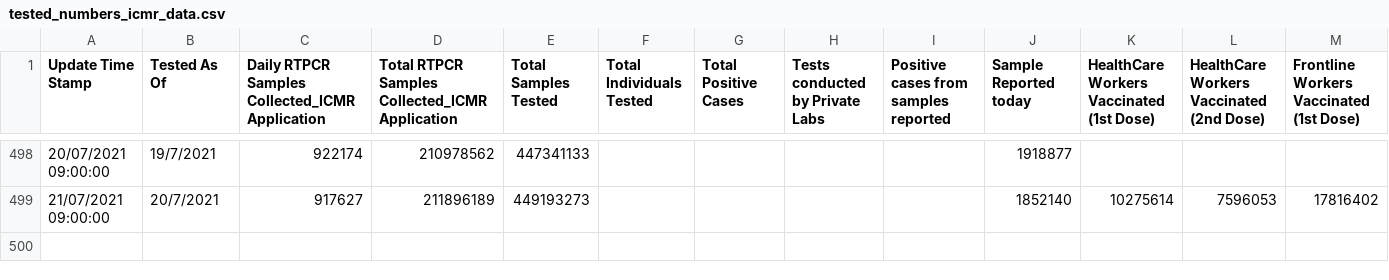
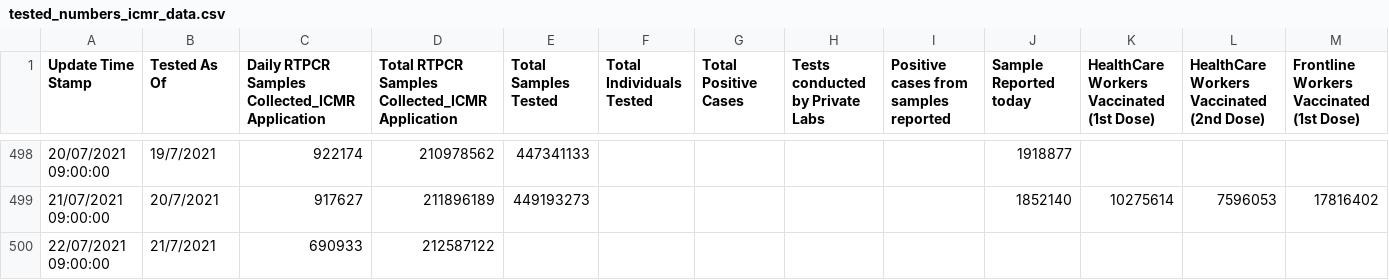
Before and after one commit to covid19india/api, a CSV file: csv/latest/tested_numbers_icmr_data.csv, drawn as a sheet; only a part is shown, gaps mark what is left out; rows hold the shown columns only; the diff names each change by its address in the sheet, - before the commit and + after, or states it on an @@ line.

Commit message:
data updated on - Thu Jul 22 02:38:10 UTC 2021

```diff
--- a/csv/latest/tested_numbers_icmr_data.csv
+++ b/csv/latest/tested_numbers_icmr_data.csv
+row 500: 22/07/2021 09:00:00 | 21/7/2021 | 690933 | 212587122
```
